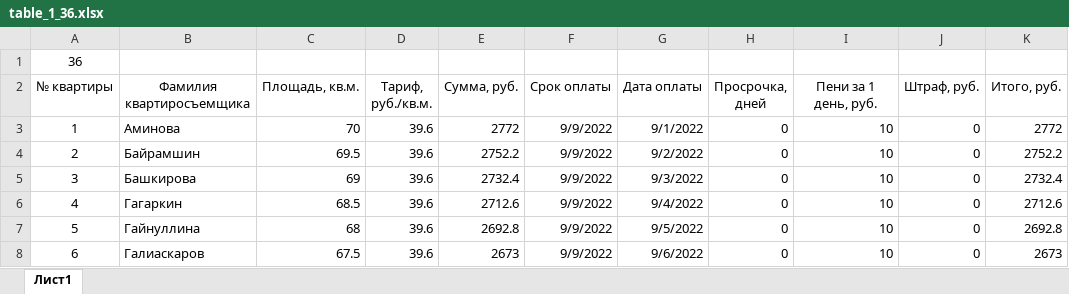
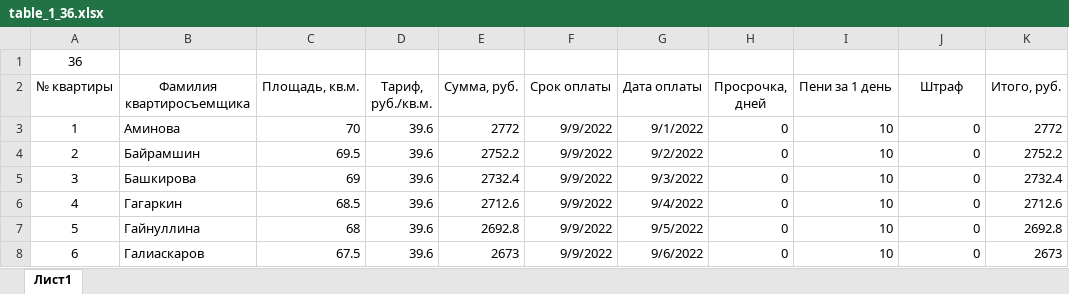
Before and after one commit to Ilya-Petrovich/IT_LR, an Excel workbook: LR3/table_1_36.xlsx, sheet Лист1, drawn as a sheet; only a part is shown; values as stored, in another font and other column widths than the file's, no borders; the diff names each change by its address in the sheet, - before the commit and + after, or states it on an @@ line.

Commit message:
Changed table_1

```diff
--- a/LR3/table_1_36.xlsx (sheet Лист1)
+++ b/LR3/table_1_36.xlsx (sheet Лист1)
-I2: Пени за 1 день, руб.
+I2: Пени за 1 день
-J2: Штраф, руб.
+J2: Штраф
```
